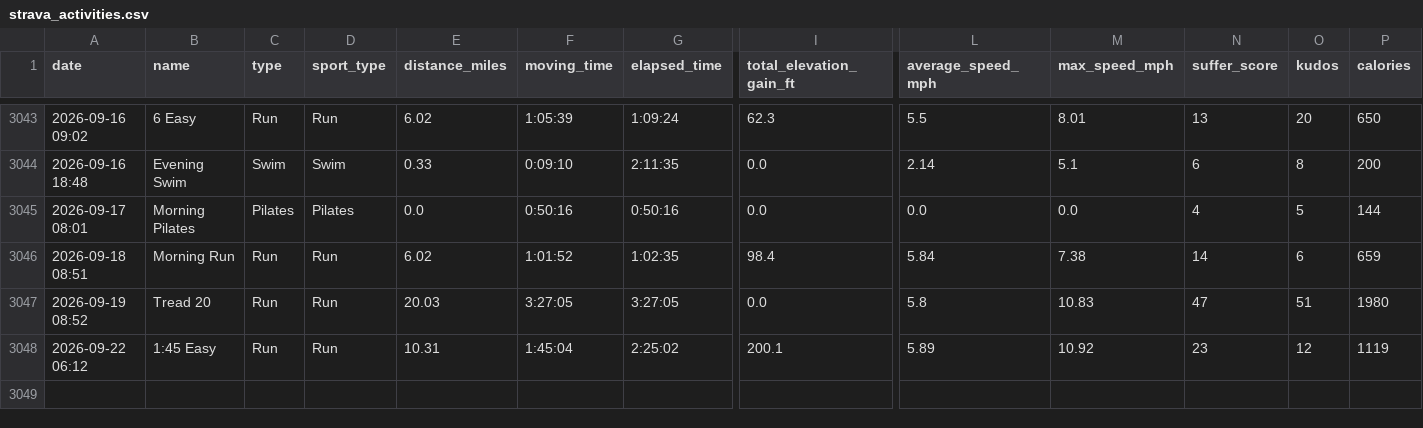
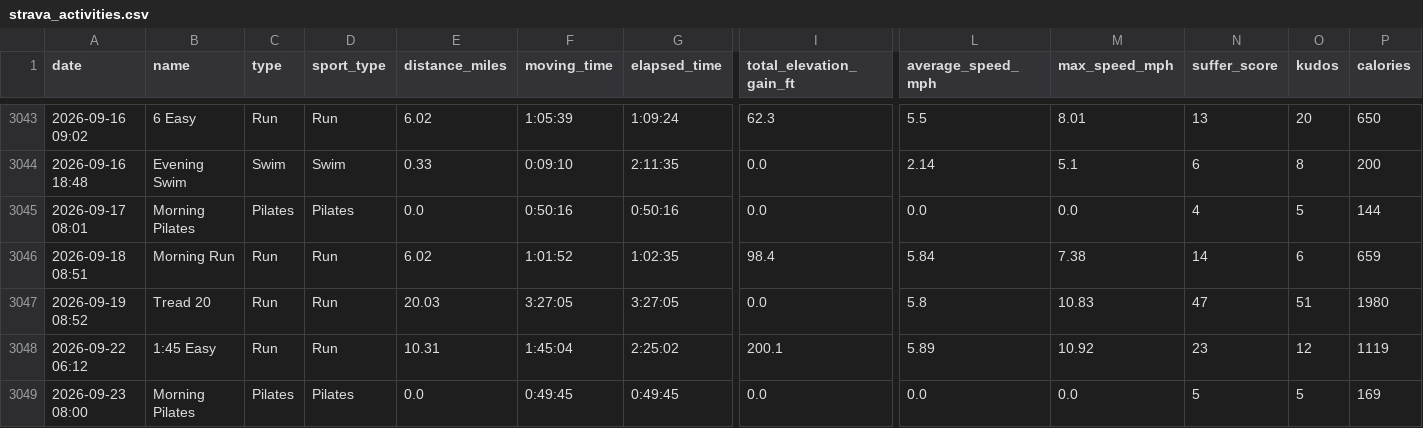
Before and after one commit to kdaliva/chicago-marathon-2026-db, a CSV file: strava_activities.csv, drawn as a sheet; only a part is shown, gaps mark what is left out; rows hold the shown columns only; the diff names each change by its address in the sheet, - before the commit and + after, or states it on an @@ line.

```diff
--- a/strava_activities.csv
+++ b/strava_activities.csv
+row 3049: 2026-09-23 08:00 | Morning Pilates | Pilates | Pilates | 0.0 | 0:49:45 | 0:49:45 | 0.0 | 0.0 | 0.0 | 5 | 5 | 169
```
Also changed, not shown: 1 other file.
